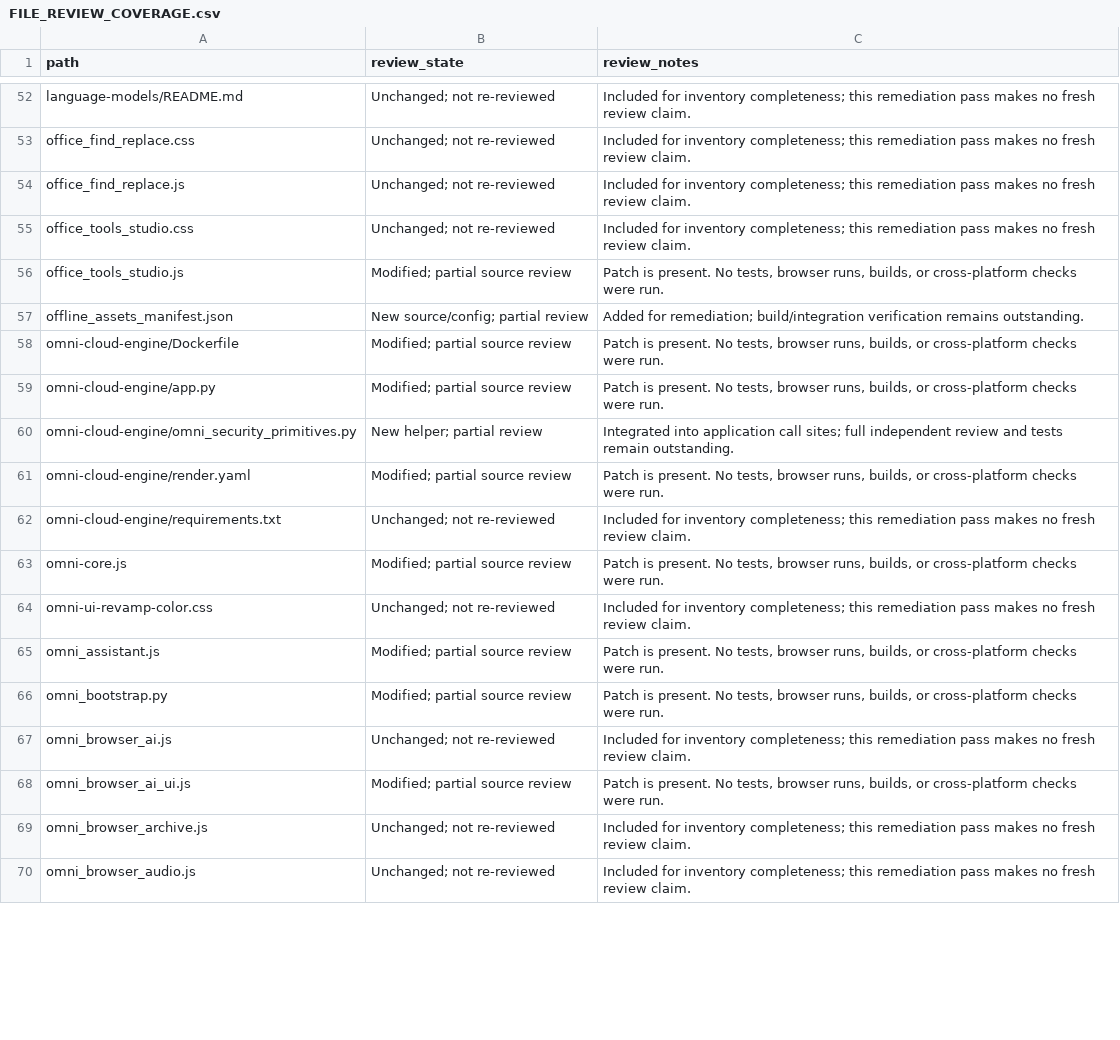
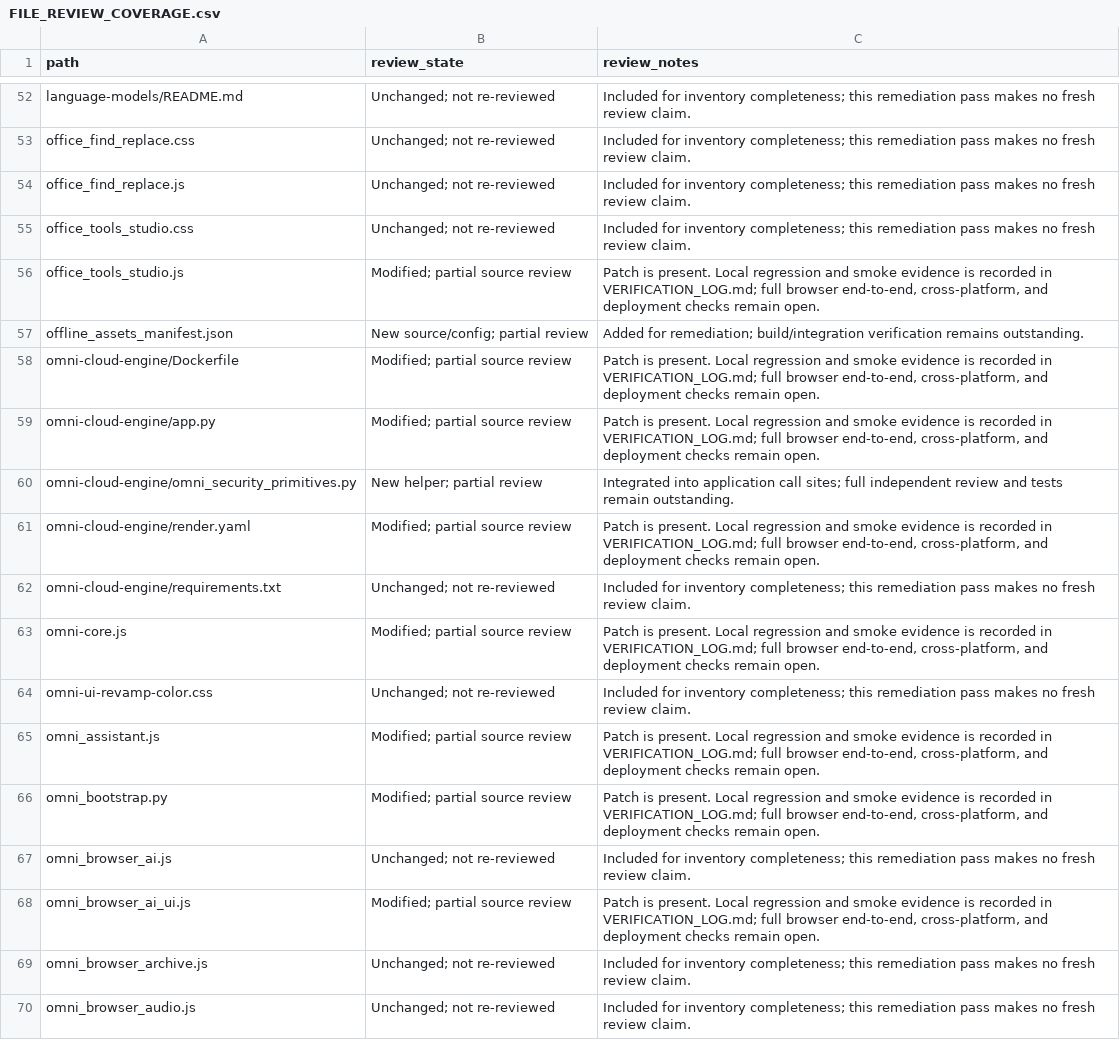
Before and after one commit to theraghavraman/omni_suite_light, a CSV file: FILE_REVIEW_COVERAGE.csv, drawn as a sheet; only a part is shown, gaps mark what is left out; the diff covers the shown part only.

Commit message:
Test security remediation and fix runtime regressions

```diff
--- a/FILE_REVIEW_COVERAGE.csv
+++ b/FILE_REVIEW_COVERAGE.csv
@@ -55,15 +55,15 @@ office_find_replace.js,Unchanged; not re-reviewed,Included for inventory complet
 office_tools_studio.css,Unchanged; not re-reviewed,Included for inventory completeness; this remediation pass makes no fresh review claim.
-office_tools_studio.js,Modified; partial source review,"Patch is present. No tests, browser runs, builds, or cross-platform checks were run."
+office_tools_studio.js,Modified; partial source review,"Patch is present. Local regression and smoke evidence is recorded in VERIFICATION_LOG.md; full browser end-to-end, cross-platform, and deployment checks remain open."
 offline_assets_manifest.json,New source/config; partial review,Added for remediation; build/integration verification remains outstanding.
-omni-cloud-engine/Dockerfile,Modified; partial source review,"Patch is present. No tests, browser runs, builds, or cross-platform checks were run."
-omni-cloud-engine/app.py,Modified; partial source review,"Patch is present. No tests, browser runs, builds, or cross-platform checks were run."
+omni-cloud-engine/Dockerfile,Modified; partial source review,"Patch is present. Local regression and smoke evidence is recorded in VERIFICATION_LOG.md; full browser end-to-end, cross-platform, and deployment checks remain open."
+omni-cloud-engine/app.py,Modified; partial source review,"Patch is present. Local regression and smoke evidence is recorded in VERIFICATION_LOG.md; full browser end-to-end, cross-platform, and deployment checks remain open."
 omni-cloud-engine/omni_security_primitives.py,New helper; partial review,Integrated into application call sites; full independent review and tests remain outstanding.
-omni-cloud-engine/render.yaml,Modified; partial source review,"Patch is present. No tests, browser runs, builds, or cross-platform checks were run."
+omni-cloud-engine/render.yaml,Modified; partial source review,"Patch is present. Local regression and smoke evidence is recorded in VERIFICATION_LOG.md; full browser end-to-end, cross-platform, and deployment checks remain open."
 omni-cloud-engine/requirements.txt,Unchanged; not re-reviewed,Included for inventory completeness; this remediation pass makes no fresh review claim.
-omni-core.js,Modified; partial source review,"Patch is present. No tests, browser runs, builds, or cross-platform checks were run."
+omni-core.js,Modified; partial source review,"Patch is present. Local regression and smoke evidence is recorded in VERIFICATION_LOG.md; full browser end-to-end, cross-platform, and deployment checks remain open."
 omni-ui-revamp-color.css,Unchanged; not re-reviewed,Included for inventory completeness; this remediation pass makes no fresh review claim.
-omni_assistant.js,Modified; partial source review,"Patch is present. No tests, browser runs, builds, or cross-platform checks were run."
-omni_bootstrap.py,Modified; partial source review,"Patch is present. No tests, browser runs, builds, or cross-platform checks were run."
+omni_assistant.js,Modified; partial source review,"Patch is present. Local regression and smoke evidence is recorded in VERIFICATION_LOG.md; full browser end-to-end, cross-platform, and deployment checks remain open."
+omni_bootstrap.py,Modified; partial source review,"Patch is present. Local regression and smoke evidence is recorded in VERIFICATION_LOG.md; full browser end-to-end, cross-platform, and deployment checks remain open."
 omni_browser_ai.js,Unchanged; not re-reviewed,Included for inventory completeness; this remediation pass makes no fresh review claim.
-omni_browser_ai_ui.js,Modified; partial source review,"Patch is present. No tests, browser runs, builds, or cross-platform checks were run."
+omni_browser_ai_ui.js,Modified; partial source review,"Patch is present. Local regression and smoke evidence is recorded in VERIFICATION_LOG.md; full browser end-to-end, cross-platform, and deployment checks remain open."
 omni_browser_archive.js,Unchanged; not re-reviewed,Included for inventory completeness; this remediation pass makes no fresh review claim.
```
Also changed, not shown: 4 added rows and 36 edited cells elsewhere in this file, 16 other files.
